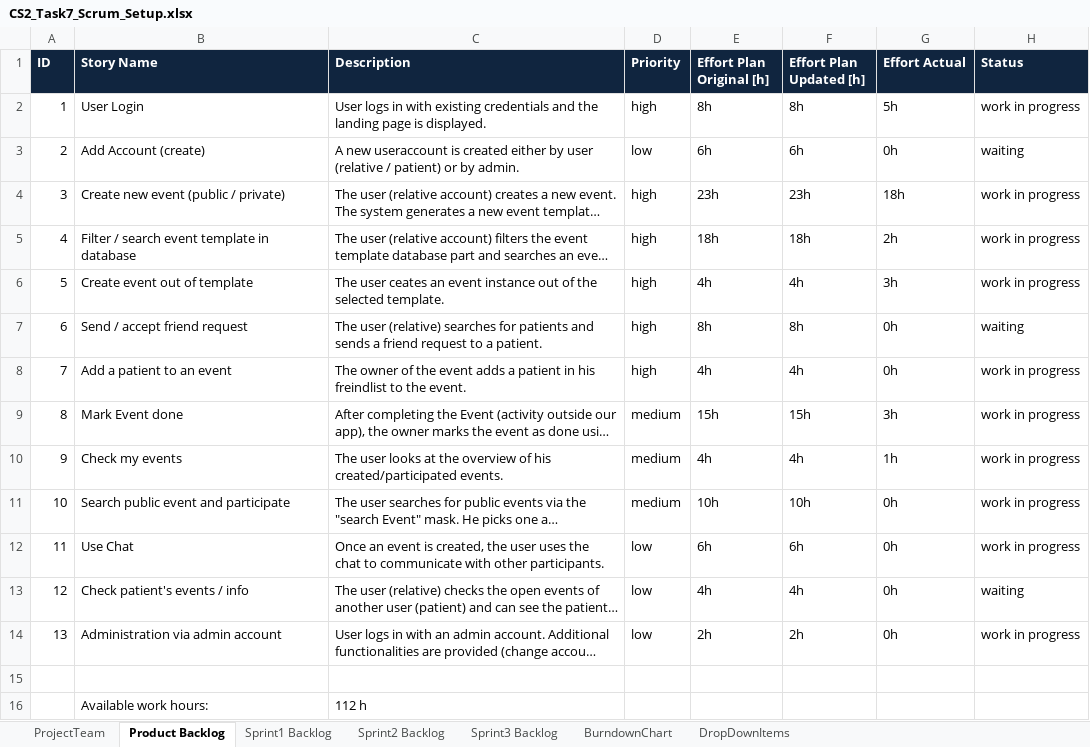
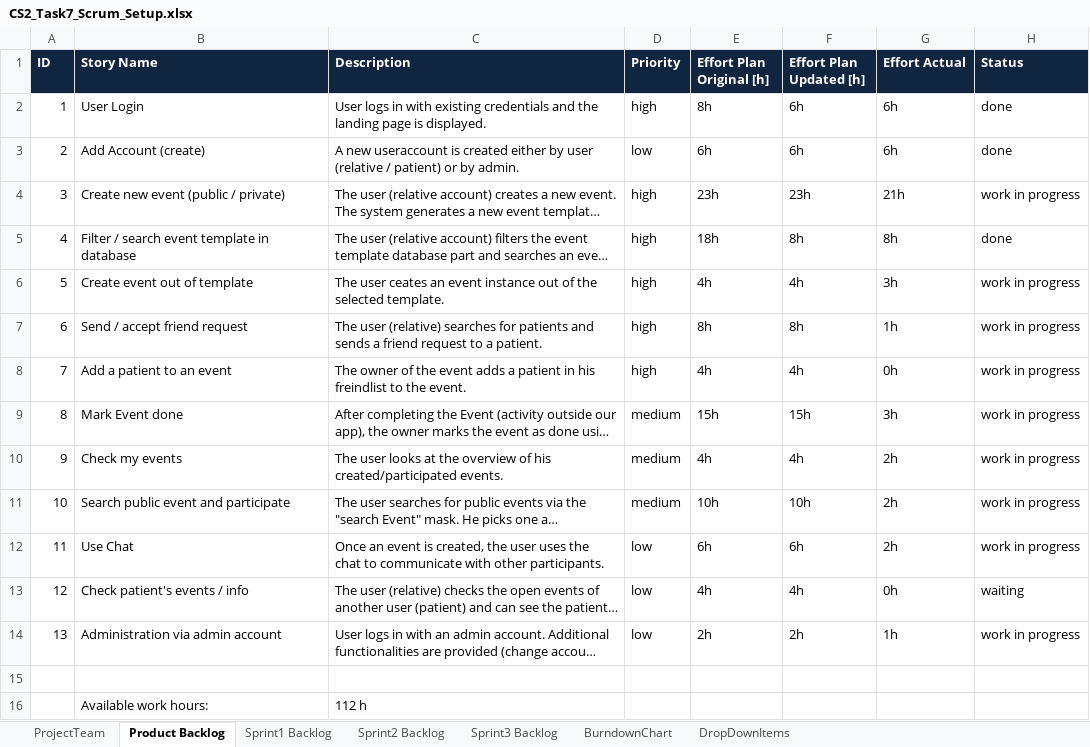
Before and after one commit to beyel3/ch.bfh.bti7081.s2020.black, an Excel workbook: doc/task07/CS2_Task7_Scrum_Setup.xlsx, sheet Product Backlog, drawn as a sheet; long unchanged cells end in …; values as stored, in another font and other column widths than the file's, no borders; the diff names each change by its address in the sheet, - before the commit and + after, or states it on an @@ line.

```diff
--- a/doc/task07/CS2_Task7_Scrum_Setup.xlsx (sheet Product Backlog)
+++ b/doc/task07/CS2_Task7_Scrum_Setup.xlsx (sheet Product Backlog)
-F2 (Effort Plan Updated [h]): 8h
+F2 (Effort Plan Updated [h]): 6h
-G2 (Effort Actual): 5h
+G2 (Effort Actual): 6h
-H2 (Status): work in progress
+H2 (Status): done
-G3 (Effort Actual): 0h
+G3 (Effort Actual): 6h
-H3 (Status): waiting
+H3 (Status): done
-G4 (Effort Actual): 18h
+G4 (Effort Actual): 21h
-F5 (Effort Plan Updated [h]): 18h
+F5 (Effort Plan Updated [h]): 8h
-G5 (Effort Actual): 2h
+G5 (Effort Actual): 8h
-H5 (Status): work in progress
+H5 (Status): done
-G7 (Effort Actual): 0h
+G7 (Effort Actual): 1h
-H7 (Status): waiting
+H7 (Status): work in progress
-G10 (Effort Actual): 1h
+G10 (Effort Actual): 2h
-G11:G12 (Effort Actual): 0h
+G11:G12 (Effort Actual): 2h
-G14 (Effort Actual): 0h
+G14 (Effort Actual): 1h
```
Also changed, not shown: sheet Sprint2 Backlog.
